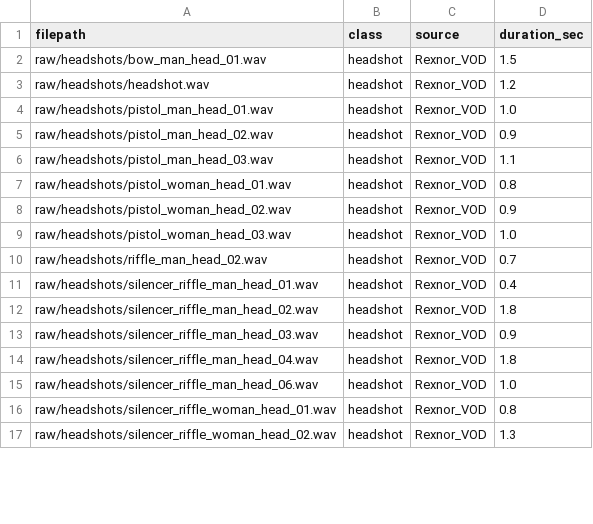
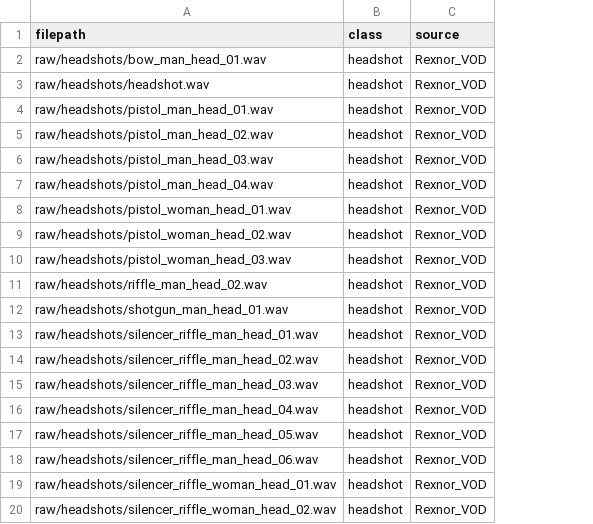
Before and after one commit to LaLangousteFolle/hunt-cry-ai, a CSV file: data/labels.csv, drawn as a sheet; only a part is shown; removed rows and columns are numbered as before the commit, all else as after; the diff covers the shown part only; the diff names each change by its address in the sheet, - before the commit and + after, or states it on an @@ line.

```diff
--- a/data/labels.csv
+++ b/data/labels.csv
-column D (duration_sec), rows 2-17: 1.5 | 1.2 | 1.0 | 0.9 | 1.1 | 0.8 | 0.9 | 1.0 | 0.7 | 0.4 | 1.8 | 0.9 | 1.8 | 1.0 | 0.8 | 1.3
+row 7: raw/headshots/pistol_man_head_04.wav | headshot | Rexnor_VOD
+row 12: raw/headshots/shotgun_man_head_01.wav | headshot | Rexnor_VOD
+row 17: raw/headshots/silencer_riffle_man_head_05.wav | headshot | Rexnor_VOD
```
Also changed, not shown: 9 added rows and 1 removed row elsewhere in this file, 3 other files.
